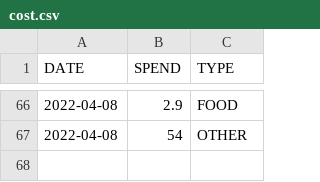
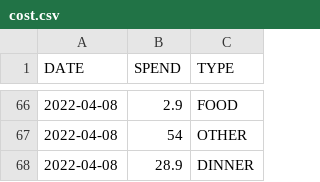
Before and after one commit to ZhangLe59151/sg-dataset, a CSV file: cost/cost.csv, drawn as a sheet; only a part is shown, gaps mark what is left out.

Commit message:
Update cost.csv

```diff
--- a/cost/cost.csv
+++ b/cost/cost.csv
@@ -67 +67,2 @@ DATE,SPEND,TYPE
 2022-04-08,54,OTHER
+2022-04-08,28.9,DINNER
```
